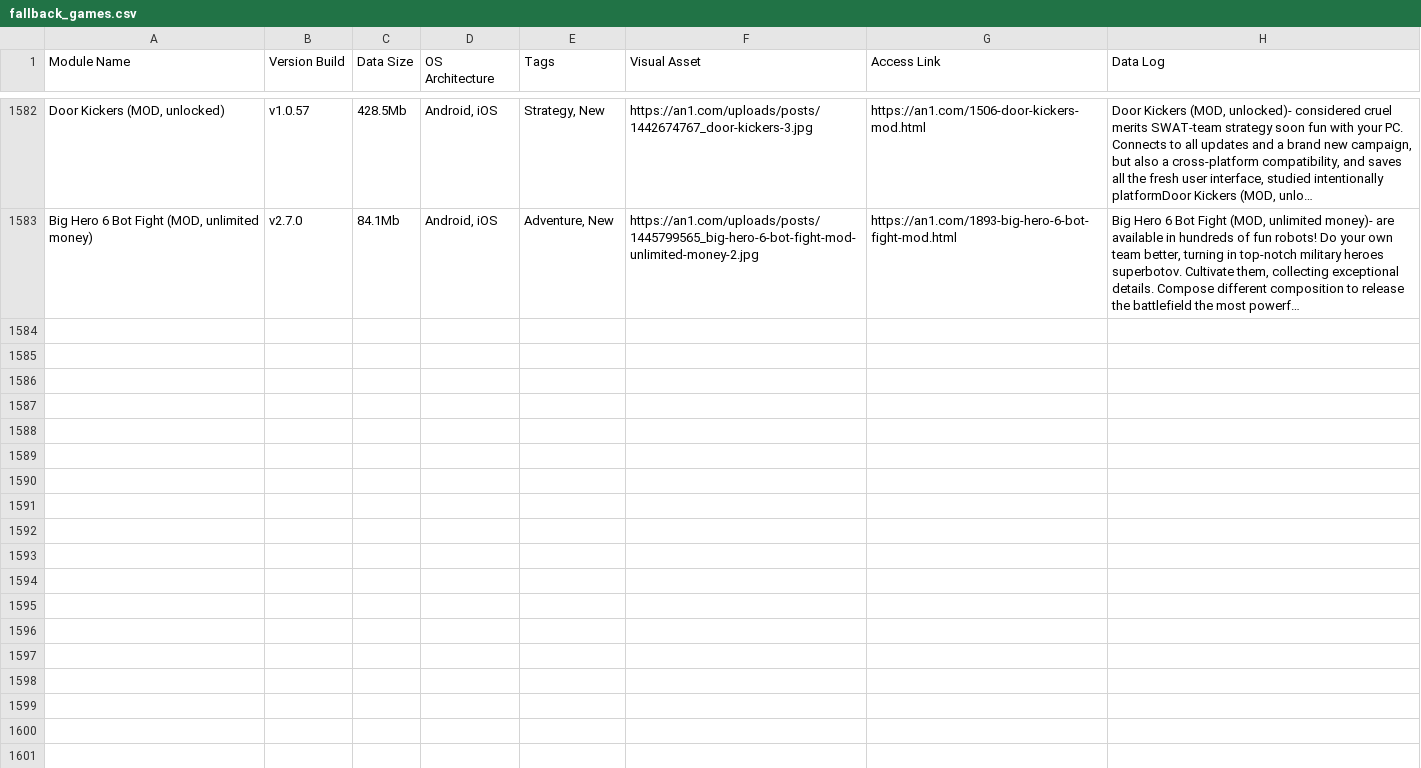
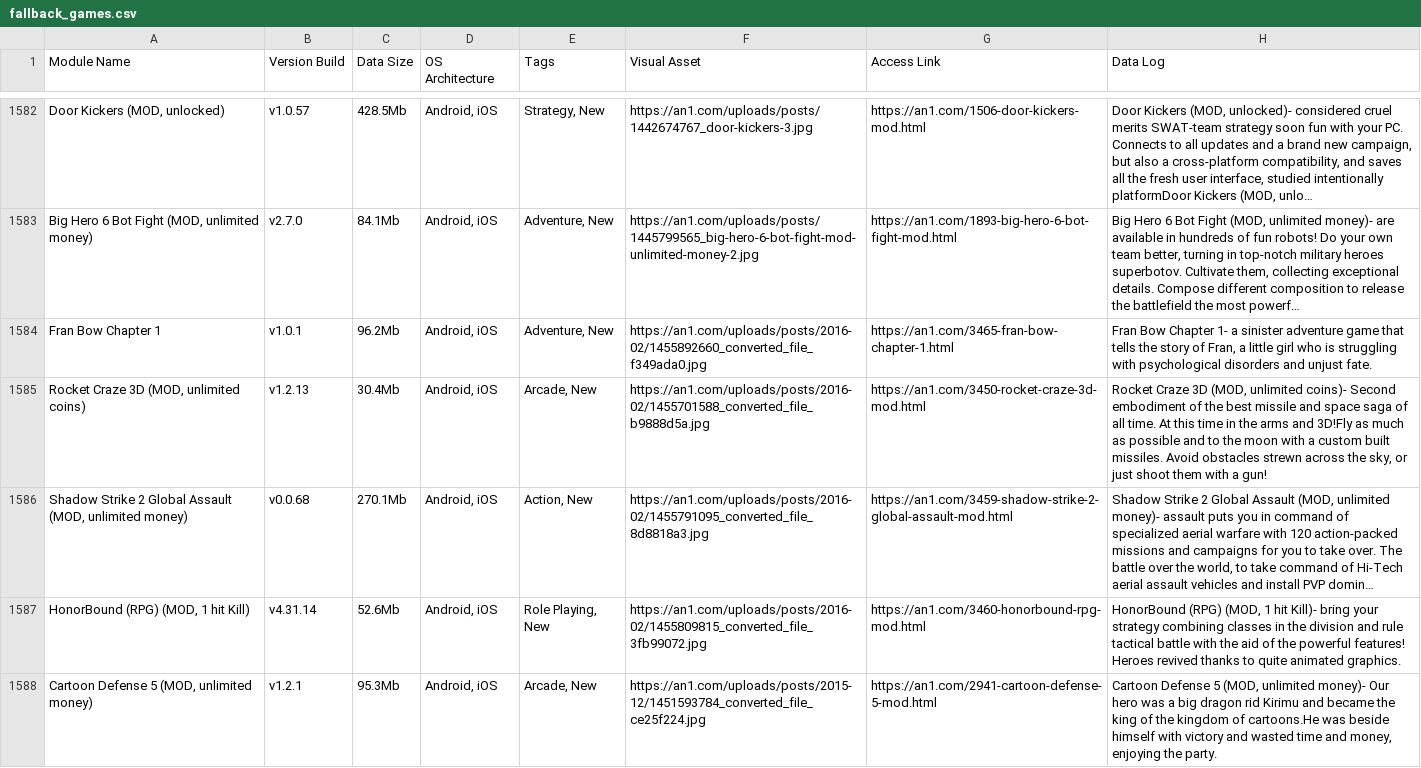
Before and after one commit to F1r0s/nexusgames, a CSV file: fallback_games.csv, drawn as a sheet; only a part is shown, gaps mark what is left out; the diff names each change by its address in the sheet, - before the commit and + after, or states it on an @@ line.

```diff
--- a/fallback_games.csv
+++ b/fallback_games.csv
+row 1584: Fran Bow Chapter 1 | v1.0.1 | 96.2Mb | Android, iOS | Adventure, New | https://an1.com/uploads/posts/2016-02/1455892660_converted_file_f349ada0.jpg | https://an1.com/3465-fran-bow-chapter-1.html | Fran Bow Chapter 1- a sinister adventure game that tells the story of Fran, a little girl who is struggling with psychological disorders and unjust fate.
+row 1585: Rocket Craze 3D (MOD, unlimited coins) | v1.2.13 | 30.4Mb | Android, iOS | Arcade, New | https://an1.com/uploads/posts/2016-02/1455701588_converted_file_b9888d5a.jpg | https://an1.com/3450-rocket-craze-3d-mod.html | Rocket Craze 3D (MOD, unlimited coins)- Second embodiment of the best missile and space saga of all time. At this time in the arms and 3D!Fly as much as possible and to the moon with a custom built missiles. Avoid obstacles strewn across the sky, or just shoot them with a gun!
+row 1586: Shadow Strike 2 Global Assault (MOD, unlimited money) | v0.0.68 | 270.1Mb | Android, iOS | Action, New | https://an1.com/uploads/posts/2016-02/1455791095_converted_file_8d8818a3.jpg | https://an1.com/3459-shadow-strike-2-global-assault-mod.html | Shadow Strike 2 Global Assault (MOD, unlimited money)- assault puts you in command of specialized aerial warfare with 120 action-packed missions and campaigns for you to take over. The battle over the world, to take command of Hi-Tech aerial assault vehicles and install PVP domin…
+row 1587: HonorBound (RPG) (MOD, 1 hit Kill) | v4.31.14 | 52.6Mb | Android, iOS | Role Playing, New | https://an1.com/uploads/posts/2016-02/1455809815_converted_file_3fb99072.jpg | https://an1.com/3460-honorbound-rpg-mod.html | HonorBound (RPG) (MOD, 1 hit Kill)- bring your strategy combining classes in the division and rule tactical battle with the aid of the powerful features! Heroes revived thanks to quite animated graphics.
+row 1588: Cartoon Defense 5 (MOD, unlimited money) | v1.2.1 | 95.3Mb | Android, iOS | Arcade, New | https://an1.com/uploads/posts/2015-12/1451593784_converted_file_ce25f224.jpg | https://an1.com/2941-cartoon-defense-5-mod.html | Cartoon Defense 5 (MOD, unlimited money)- Our hero was a big dragon rid Kirimu and became the king of the kingdom of cartoons.He was beside himself with victory and wasted time and money, enjoying the party.
```
Also changed, not shown: 1 other file.
